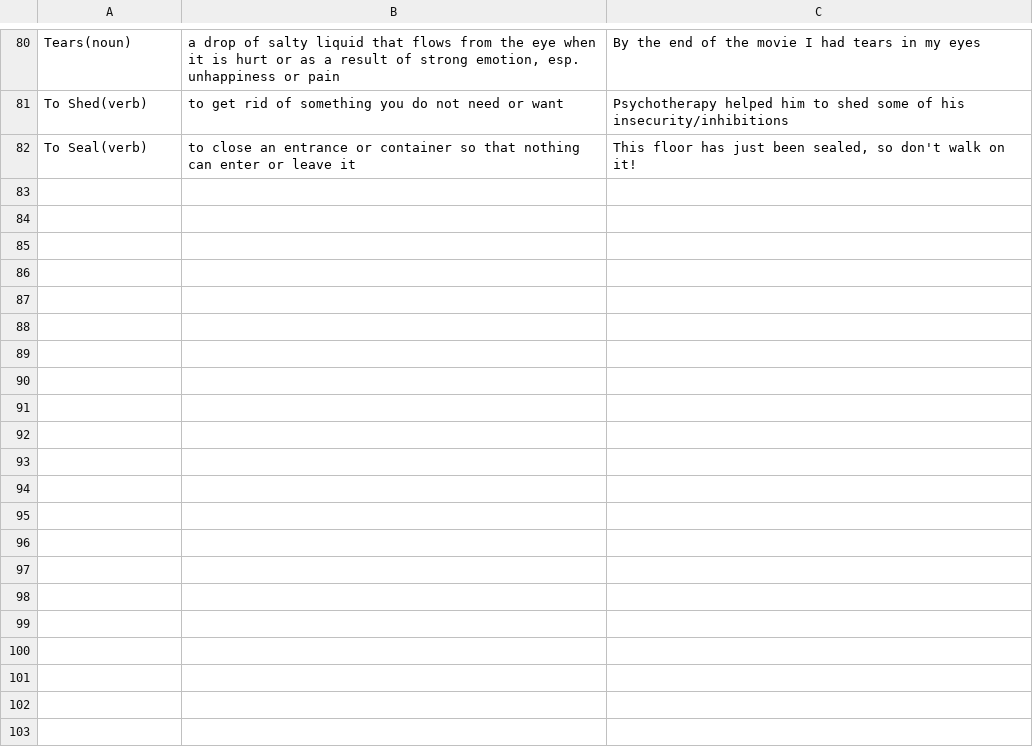
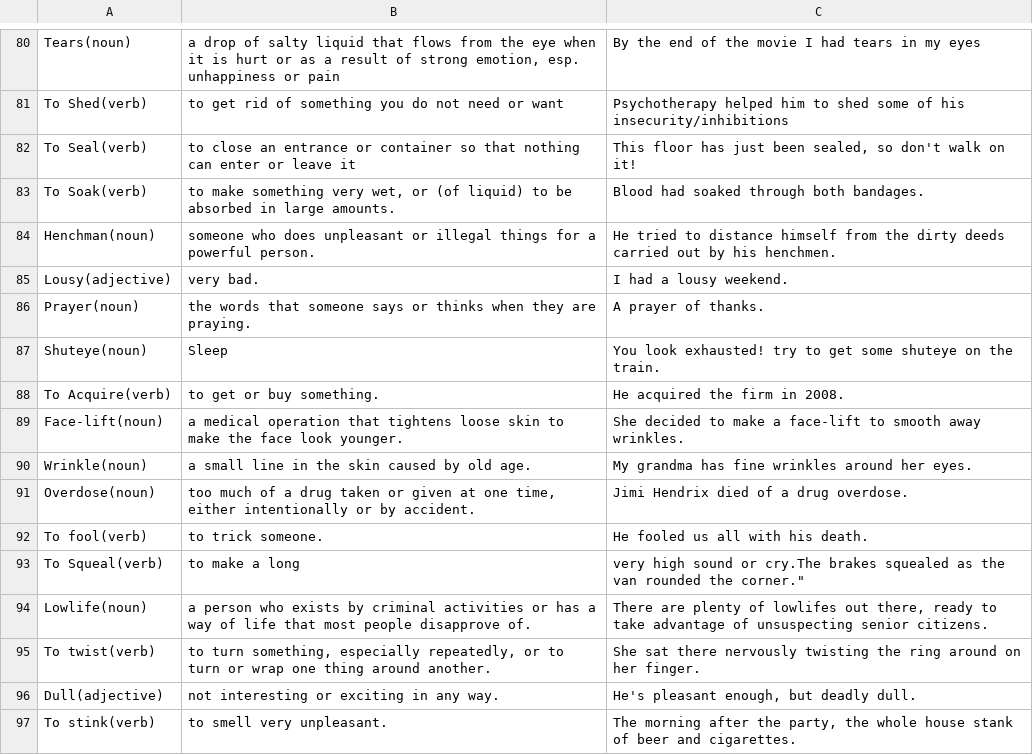
Before and after one commit to jeisonarenales/anki, a CSV file: English/Vocabulary_Words.csv, drawn as a sheet; only a part is shown, gaps mark what is left out; the diff names each change by its address in the sheet, - before the commit and + after, or states it on an @@ line.

Commit message:
Adding new English words

```diff
--- a/English/Vocabulary_Words.csv
+++ b/English/Vocabulary_Words.csv
+row 83: To Soak(verb) | to make something very wet, or (of liquid) to be absorbed in large amounts. | Blood had soaked through both bandages.
+row 84: Henchman(noun) | someone who does unpleasant or illegal things for a powerful person. | He tried to distance himself from the dirty deeds carried out by his henchmen.
+row 85: Lousy(adjective) | very bad. | I had a lousy weekend.
+row 86: Prayer(noun) | the words that someone says or thinks when they are praying. | A prayer of thanks.
+row 87: Shuteye(noun) | Sleep | You look exhausted! try to get some shuteye on the train.
+row 88: To Acquire(verb) | to get or buy something. | He acquired the firm in 2008.
+row 89: Face-lift(noun) | a medical operation that tightens loose skin to make the face look younger. | She decided to make a face-lift to smooth away wrinkles.
+row 90: Wrinkle(noun) | a small line in the skin caused by old age. | My grandma has fine wrinkles around her eyes.
+row 91: Overdose(noun) | too much of a drug taken or given at one time, either intentionally or by accident. | Jimi Hendrix died of a drug overdose.
+row 92: To fool(verb) | to trick someone. | He fooled us all with his death.
+row 93: To Squeal(verb) | to make a long | very high sound or cry.The brakes squealed as the van rounded the corner."
+row 94: Lowlife(noun) | a person who exists by criminal activities or has a way of life that most people disapprove of. | There are plenty of lowlifes out there, ready to take advantage of unsuspecting senior citizens.
+row 95: To twist(verb) | to turn something, especially repeatedly, or to turn or wrap one thing around another. | She sat there nervously twisting the ring around on her finger.
+row 96: Dull(adjective) | not interesting or exciting in any way. | He's pleasant enough, but deadly dull.
+row 97: To stink(verb) | to smell very unpleasant. | The morning after the party, the whole house stank of beer and cigarettes.
```
